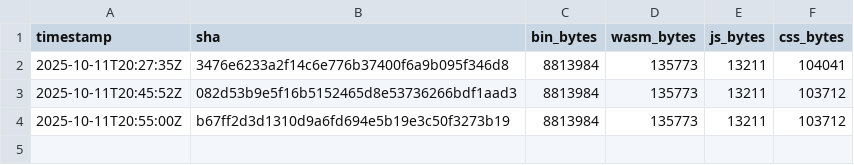
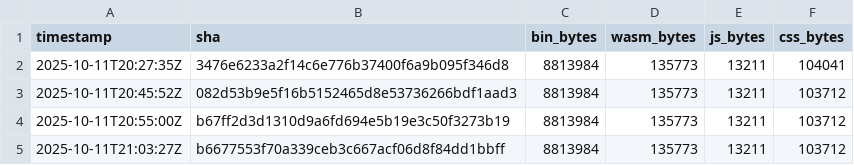
Before and after one commit to piotrek1453/my-webpage, a CSV file: .metrics/sizes.csv, drawn as a sheet; the diff names each change by its address in the sheet, - before the commit and + after, or states it on an @@ line.

Commit message:
metrics: update sizes for b1cdc446cb23b2badd3dd7437c04e18ce3324cc2

```diff
--- a/.metrics/sizes.csv
+++ b/.metrics/sizes.csv
+row 5: 2025-10-11T21:03:27Z | b6677553f70a339ceb3c667acf06d8f84dd1bbff | 8813984 | 135773 | 13211 | 103712
```
Also changed, not shown: docs/sizes.csv.
